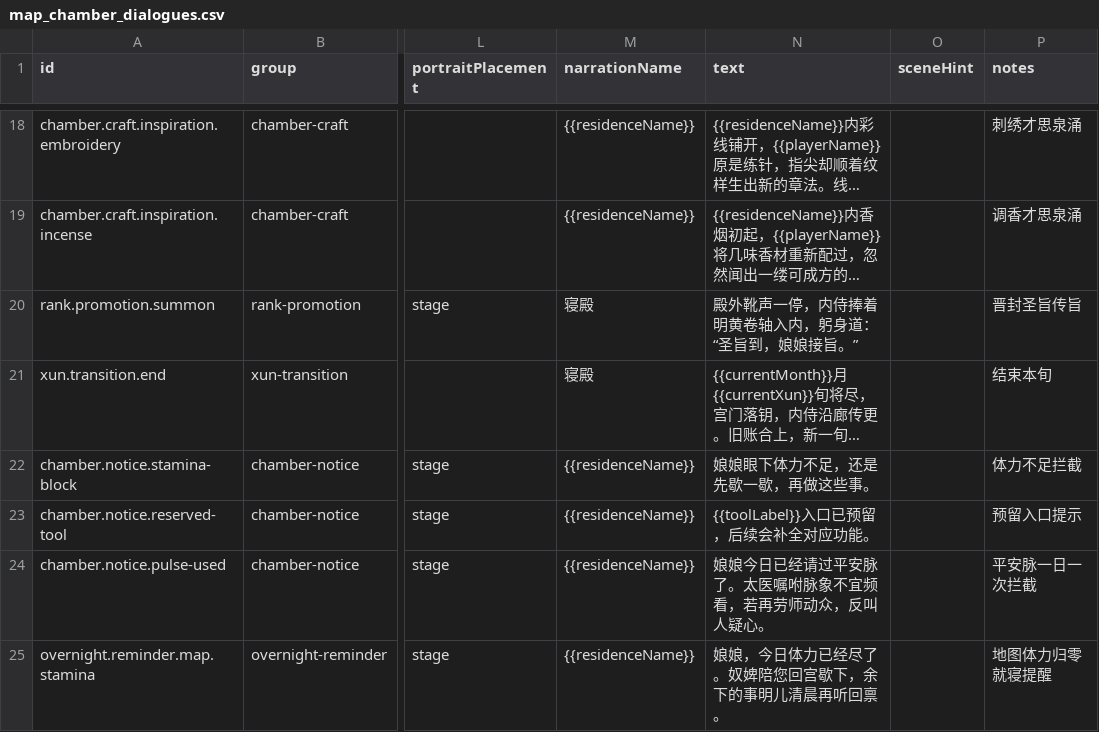
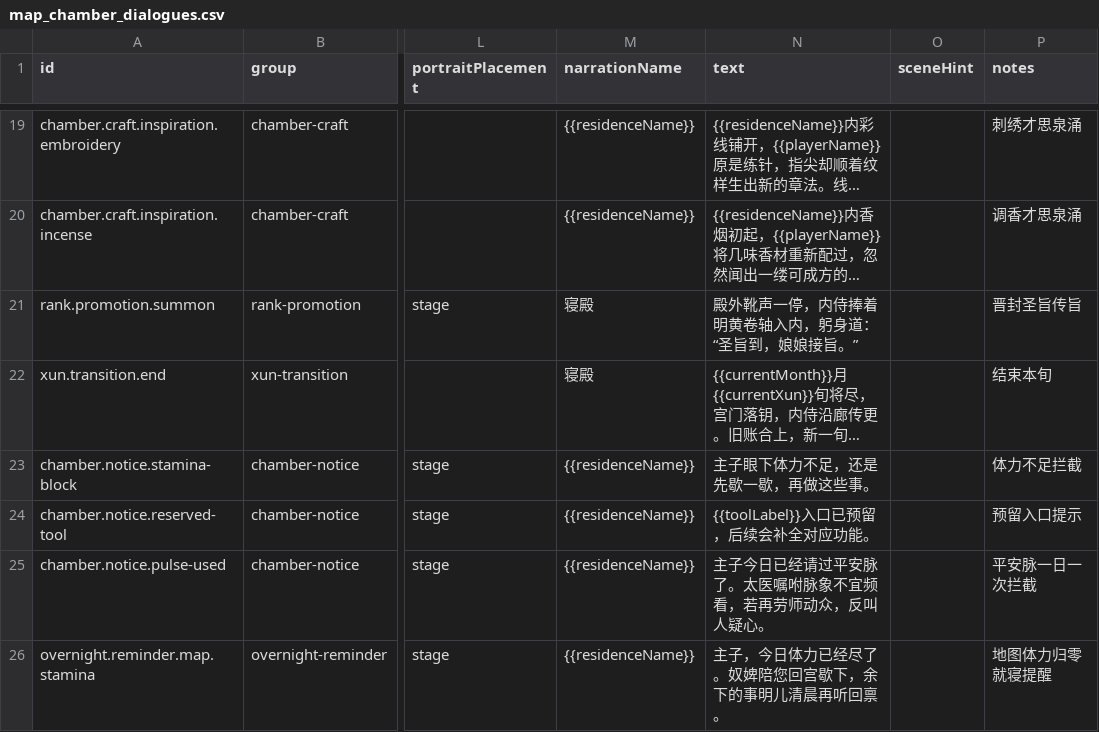
Before and after one commit to changyikun/02-project-codex-ai-config-wiring-fix, a CSV file: 02-project-codex-ai-config-wiring-fix/src/game/narrative/csv/map_chamber_dialogues.csv, drawn as a sheet; only a part is shown, gaps mark what is left out; long unchanged cells end in …; addresses are those after the commit; the diff covers the shown part only; the diff names each change by its address in the sheet, - before the commit and + after, or states it on an @@ line.

```diff
--- a/02-project-codex-ai-config-wiring-fix/src/game/narrative/csv/map_chamber_dialogues.csv
+++ b/02-project-codex-ai-config-wiring-fix/src/game/narrative/csv/map_chamber_dialogues.csv
-N23 (text): 娘娘眼下体力不足，还是先歇一歇，再做这些事。
+N23 (text): 主子眼下体力不足，还是先歇一歇，再做这些事。
-N25 (text): 娘娘今日已经请过平安脉了。太医嘱咐脉象不宜频看，若再劳师动众，反叫人疑心。
+N25 (text): 主子今日已经请过平安脉了。太医嘱咐脉象不宜频看，若再劳师动众，反叫人疑心。
-N26 (text): 娘娘，今日体力已经尽了。奴婢陪您回宫歇下，余下的事明儿清晨再听回禀。
+N26 (text): 主子，今日体力已经尽了。奴婢陪您回宫歇下，余下的事明儿清晨再听回禀。
```
Also changed, not shown: 1 added row and 6 edited cells elsewhere in this file, 02-project-codex-ai-config-wiring-fix/src/game/narrative/csv/opening_dialogues.csv, 02-project-codex-ai-config-wiring-fix/src/game/narrative/csv/palace_strife_verdict.csv, 49 other files.
